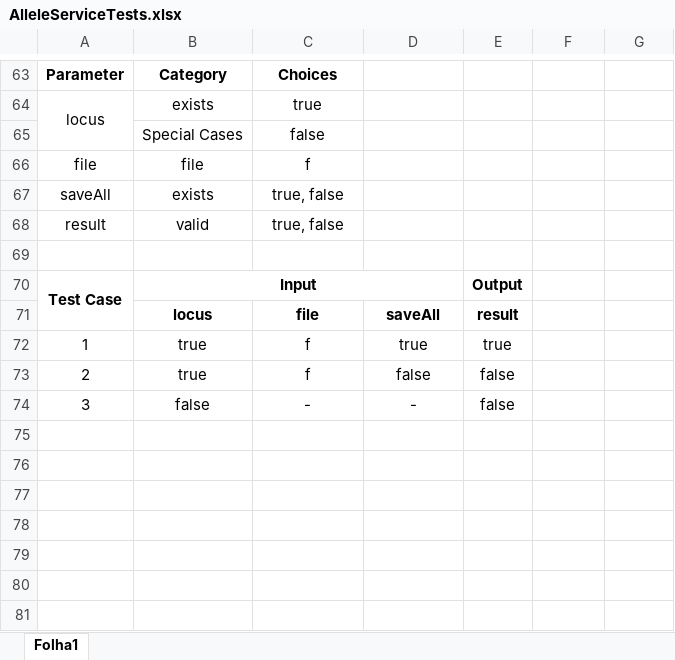
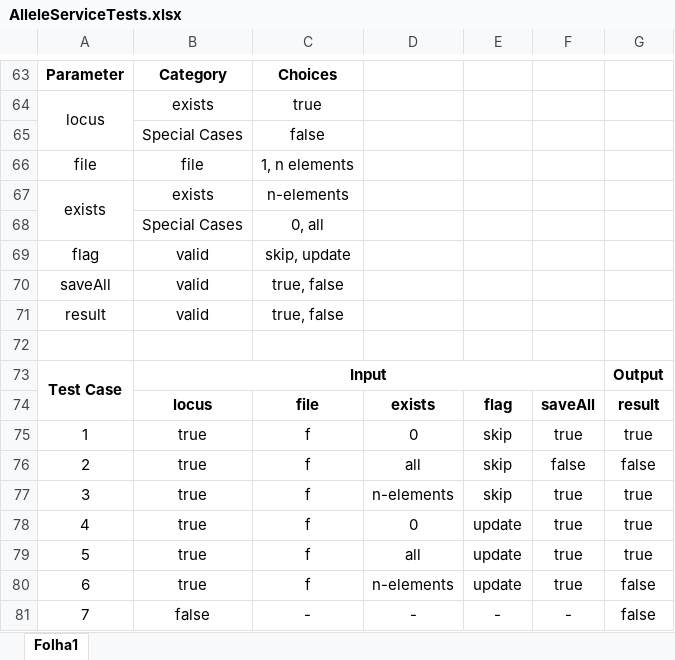
Before and after one commit to phyloviz/phyloDB, an Excel workbook: docs/test cases/allele/AlleleServiceTests.xlsx, sheet Folha1, drawn as a sheet; only a part is shown, gaps mark what is left out; values as stored, in another font and other column widths than the file's, no borders; removed rows and columns are numbered as before the commit, all else as after; the diff names each change by its address in the sheet, - before the commit and + after, or states it on an @@ line.

Commit message:
Add support to handle with missing data in profile formatters. Perform the validation of entities in service instead of batch repository. Change the batch repositories and respective service tests. Change the validation of profiles when storing, to verify if the referenced alleles exists instead of creating if not existent. Add the specification and implementation of profile tests. Change mediatype of file responses to text/plain. Add more controller tests. Perform adjusments and bug fixes

```diff
--- a/docs/test cases/allele/AlleleServiceTests.xlsx (sheet Folha1)
+++ b/docs/test cases/allele/AlleleServiceTests.xlsx (sheet Folha1)
-C66: f
+C66: 1, n elements
+row 67: exists | exists | n-elements
+row 68:  | Special Cases | 0, all
+row 69: flag | valid | skip, update
-B70: exists
+B70: valid
-B70:D70 merged
+B73:F73 merged
-E73: Output
+E73: (empty)
-G73: (empty)
+G73: Output
-row 71:  | locus | file | saveAll | result
+row 74:  | locus | file | exists | flag | saveAll | result
-D75: true
+D75: 0
-E75: true
+E75: skip
-F75: (empty)
+F75: true
-G75: (empty)
+G75: true
-D76: false
+D76: all
-E76: false
+E76: skip
-F76: (empty)
+F76: false
-G76: (empty)
+G76: false
-row 74: 3 | false | - | - | false
+row 77: 3 | true | f | n-elements | skip | true | true
+row 78: 4 | true | f | 0 | update | true | true
+row 79: 5 | true | f | all | update | true | true
+row 80: 6 | true | f | n-elements | update | true | false
+row 81: 7 | false | - | - | - | - | false
```
Also changed, not shown: docs/test cases/allele/AlleleRepositoryTests.xlsx, 41 other files.
